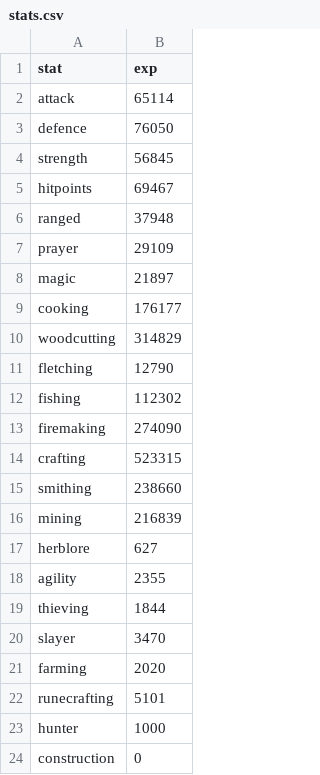
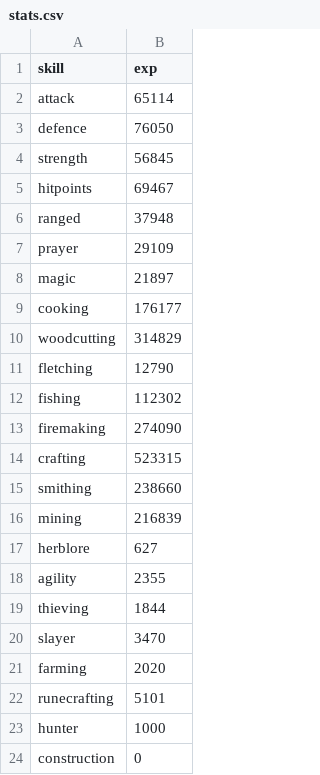
Before and after one commit to roaclark/rs-stats, a CSV file: data/stats.csv, drawn as a sheet.

Commit message:
All skills

```diff
--- a/data/stats.csv
+++ b/data/stats.csv
@@ -1,2 +1,2 @@
-stat,exp
+skill,exp
 attack,65114
```
Also changed, not shown: 4 other files.
